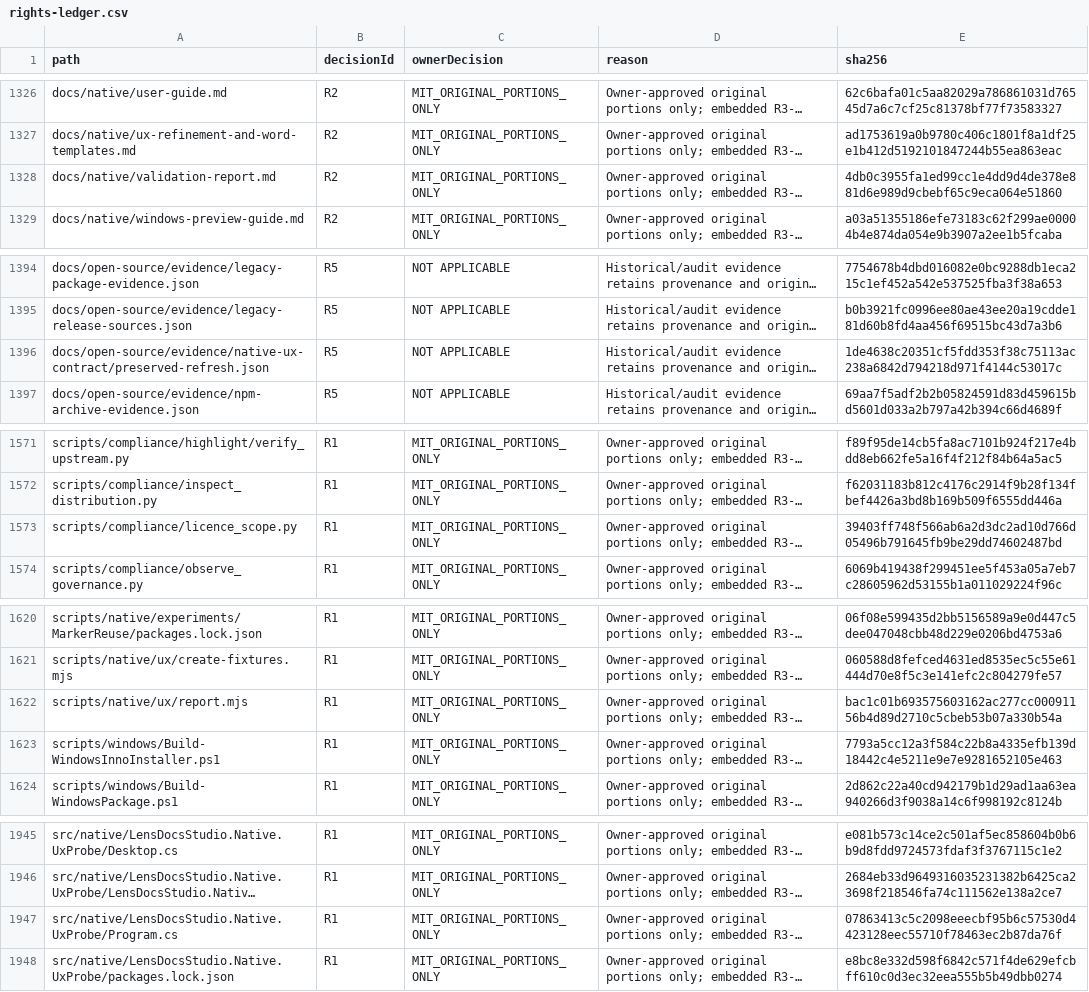
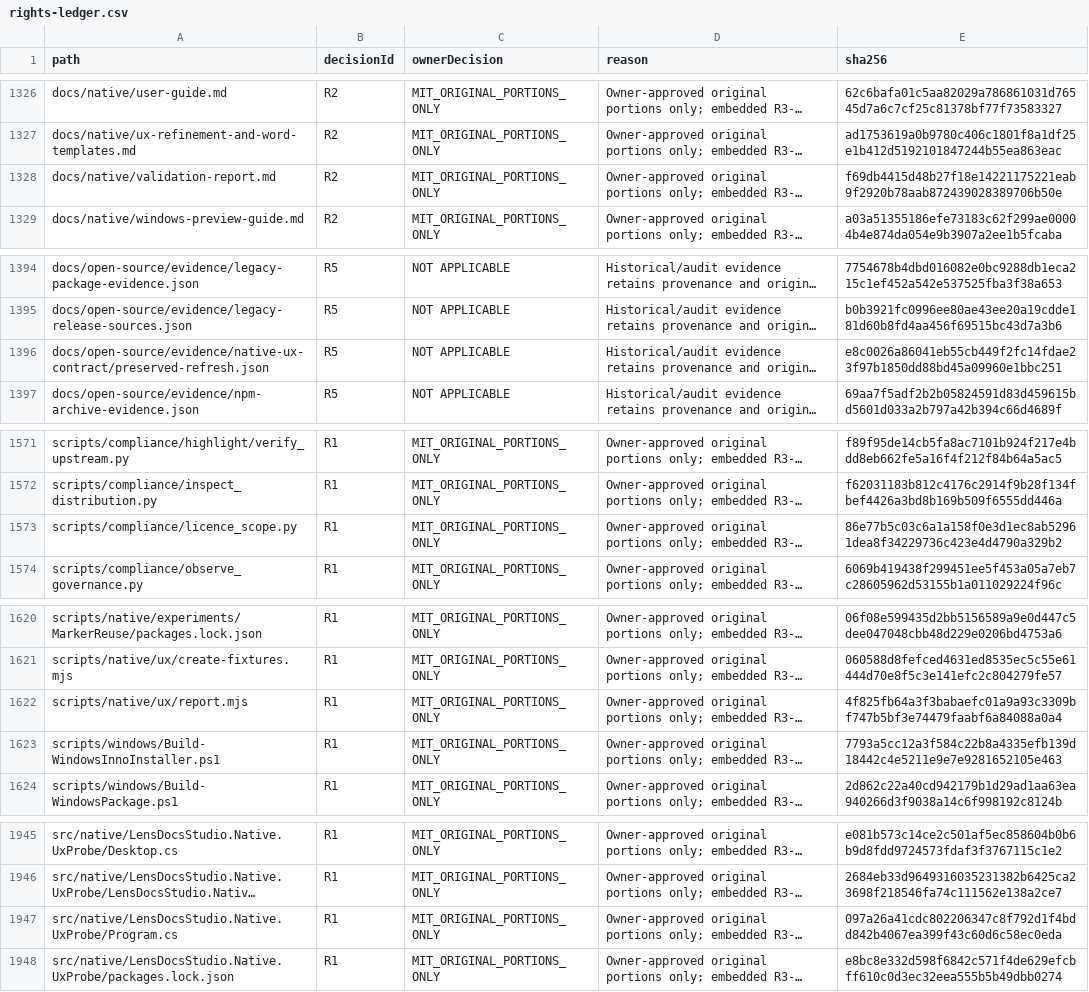
Before and after one commit to DouglasNLima/local-docs-studio, a CSV file: docs/open-source/evidence/goal62/rights-ledger.csv, drawn as a sheet; only a part is shown, gaps mark what is left out; long unchanged cells end in …; the diff covers the shown part only; the diff names each change by its address in the sheet, - before the commit and + after, or states it on an @@ line.

```diff
--- a/docs/open-source/evidence/goal62/rights-ledger.csv
+++ b/docs/open-source/evidence/goal62/rights-ledger.csv
-E1328 (sha256): 4db0c3955fa1ed99cc1e4dd9d4de378e881d6e989d9cbebf65c9eca064e51860
+E1328 (sha256): f69db4415d48b27f18e14221175221eab9f2920b78aab872439028389706b50e
-E1396 (sha256): 1de4638c20351cf5fdd353f38c75113ac238a6842d794218d971f4144c53017c
+E1396 (sha256): e8c0026a86041eb55cb449f2fc14fdae23f97b1850dd88bd45a09960e1bbc251
-E1573 (sha256): 39403ff748f566ab6a2d3dc2ad10d766d05496b791645fb9be29dd74602487bd
+E1573 (sha256): 86e77b5c03c6a1a158f0e3d1ec8ab52961dea8f34229736c423e4d4790a329b2
-E1622 (sha256): bac1c01b693575603162ac277cc00091156b4d89d2710c5cbeb53b07a330b54a
+E1622 (sha256): 4f825fb64a3f3babaefc01a9a93c3309bf747b5bf3e74479faabf6a84088a0a4
-E1947 (sha256): 07863413c5c2098eeecbf95b6c57530d4423128eec55710f78463ec2b87da76f
+E1947 (sha256): 097a26a41cdc802206347c8f792d1f4bdd842b4067ea399f43c60d6c58ec0eda
```
Also changed, not shown: 6 edited cells elsewhere in this file, 11 other files.
